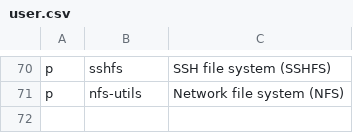
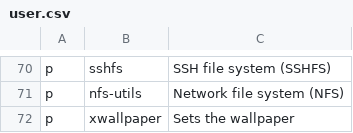
Before and after one commit to ramyamounir/rmos, a CSV file: .local/packages/user.csv, drawn as a sheet; only a part is shown, gaps mark what is left out.

Commit message:
fix suckless and wallpaper

```diff
--- a/.local/packages/user.csv
+++ b/.local/packages/user.csv
@@ -71 +71,2 @@ p,          sshfs,                                                 SSH file syst
 p,          nfs-utils,                                             Network file system (NFS)
+p,          xwallpaper,                                            Sets the wallpaper
```
